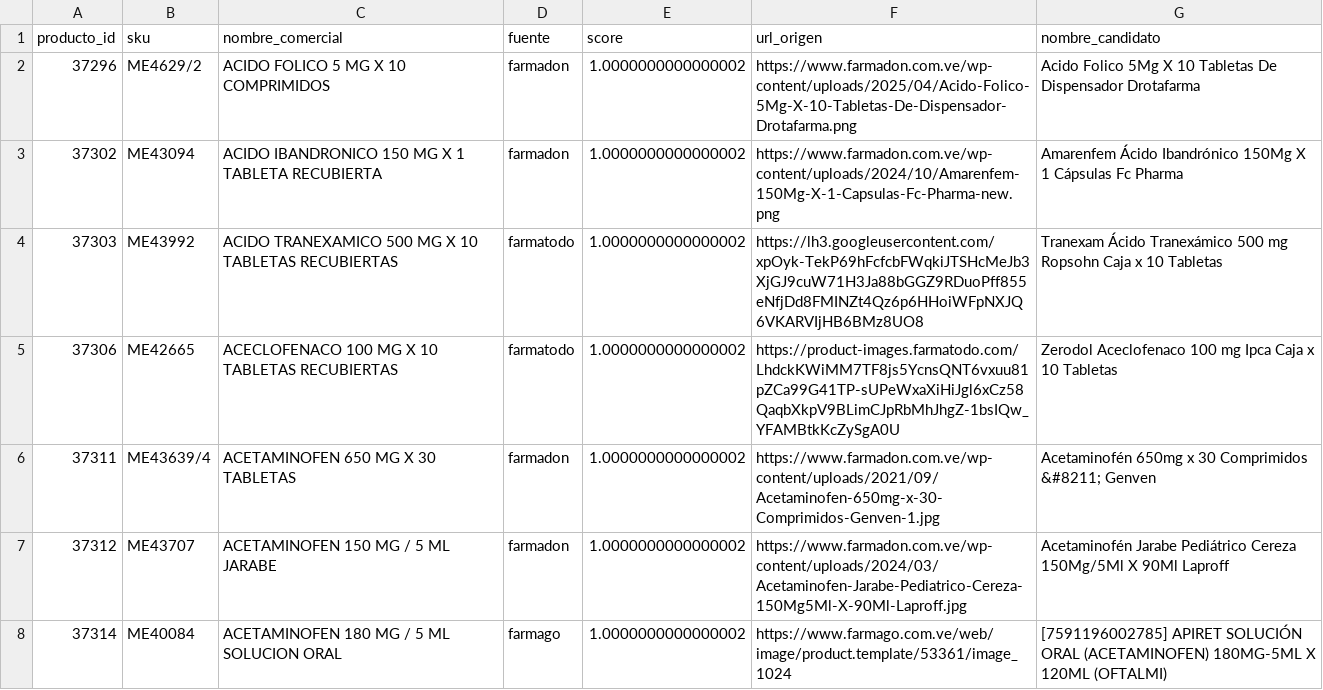
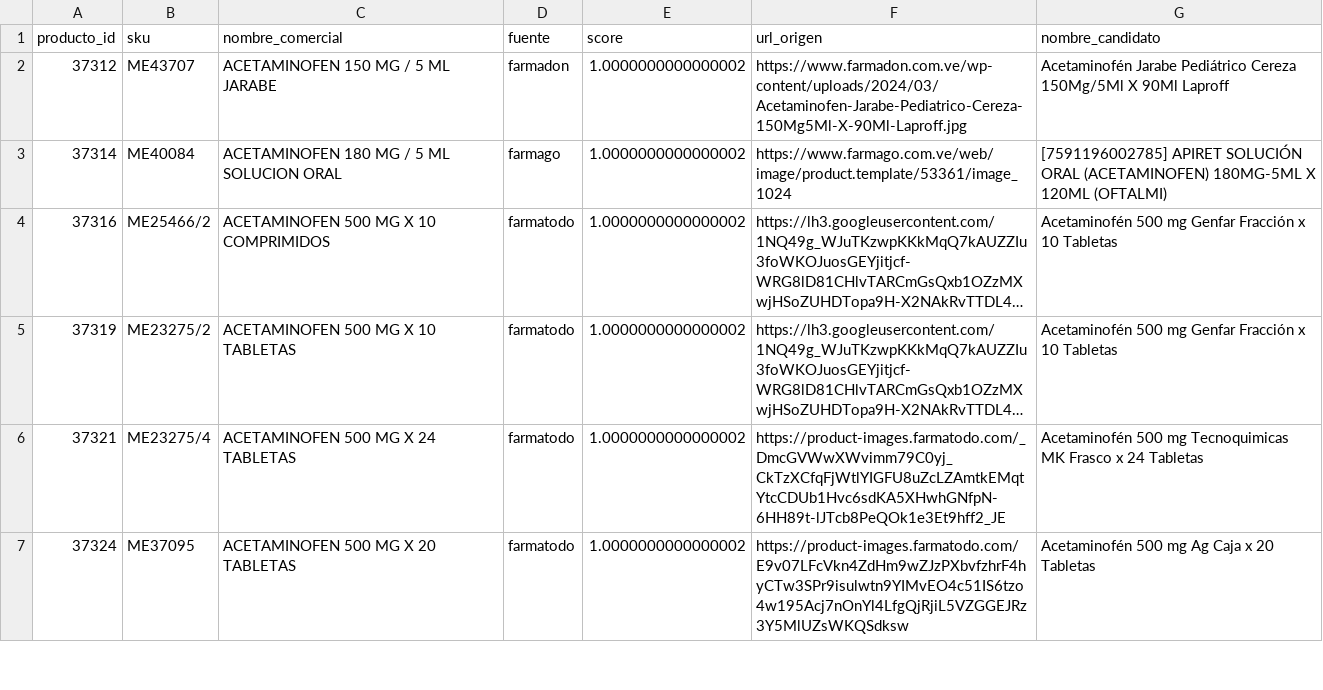
Before and after one commit to viktorlolve/drogueria-carrisan-backend, a CSV file: higia/data/limpiezas/2026-10-02_fotosfarmacias_cruce.csv, drawn as a sheet; only a part is shown; the shorter side is filled out with more unchanged rows; long unchanged cells end in …; the diff names each change by its address in the sheet, - before the commit and + after, or states it on an @@ line.

Commit message:
chore(higia): ledger y CSVs de la aplicacion de fotos de farmacias (2026-10-02)
426 fotos aplicadas en la corrida completa (+5 del smoke test previo), 0
fallidas, 0 omitidas. Backup/cruce/reporte regenerados con el estado
post-aplicacion (901 sin foto -> 426 altas | 61 dudosos | 414 sin match).

```diff
--- a/higia/data/limpiezas/2026-10-02_fotosfarmacias_cruce.csv
+++ b/higia/data/limpiezas/2026-10-02_fotosfarmacias_cruce.csv
-row 2: 37296 | ME4629/2 | ACIDO FOLICO 5 MG X 10 COMPRIMIDOS | farmadon | 1.0000000000000002 | https://www.farmadon.com.ve/wp-content/uploads/2025/04/Acido-Folico-5Mg-X-10-Tabletas-De-Dispensador-Drotafarma.png | Acido Folico 5Mg X 10 Tabletas De Dispensador Drotafarma
-row 3: 37302 | ME43094 | ACIDO IBANDRONICO 150 MG X 1 TABLETA RECUBIERTA | farmadon | 1.0000000000000002 | https://www.farmadon.com.ve/wp-content/uploads/2024/10/Amarenfem-150Mg-X-1-Capsulas-Fc-Pharma-new.png | Amarenfem Ácido Ibandrónico 150Mg X 1 Cápsulas Fc Pharma
-row 4: 37303 | ME43992 | ACIDO TRANEXAMICO 500 MG X 10 TABLETAS RECUBIERTAS | farmatodo | 1.0000000000000002 | https://lh3.googleusercontent.com/xpOyk-TekP69hFcfcbFWqkiJTSHcMeJb3XjGJ9cuW71H3Ja88bGGZ9RDuoPff855eNfjDd8FMINZt4Qz6p6HHoiWFpNXJQ6VKARVIjHB6BMz8UO8 | Tranexam Ácido Tranexámico 500 mg Ropsohn Caja x 10 Tabletas
-row 5: 37306 | ME42665 | ACECLOFENACO 100 MG X 10 TABLETAS RECUBIERTAS | farmatodo | 1.0000000000000002 | https://product-images.farmatodo.com/LhdckKWiMM7TF8js5YcnsQNT6vxuu81pZCa99G41TP-sUPeWxaXiHiJgl6xCz58QaqbXkpV9BLimCJpRbMhJhgZ-1bsIQw_YFAMBtkKcZySgA0U | Zerodol Aceclofenaco 100 mg Ipca Caja x 10 Tabletas
-row 6: 37311 | ME43639/4 | ACETAMINOFEN 650 MG X 30 TABLETAS | farmadon | 1.0000000000000002 | https://www.farmadon.com.ve/wp-content/uploads/2021/09/Acetaminofen-650mg-x-30-Comprimidos-Genven-1.jpg | Acetaminofén 650mg x 30 Comprimidos &#8211; Genven
```
Also changed, not shown: higia/data/limpiezas/2026-10-02_fotosfarmacias_backup.csv, 4 other files.
